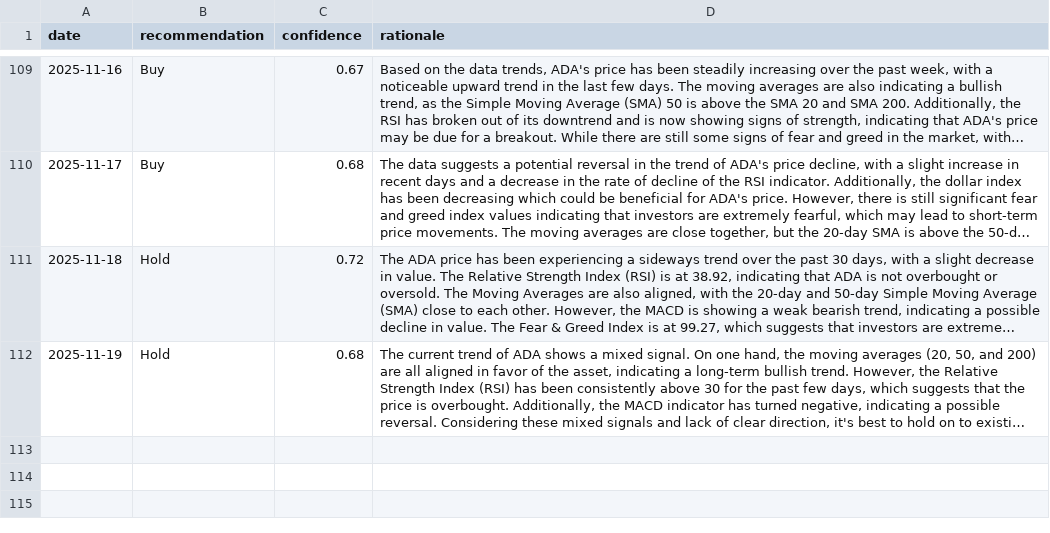
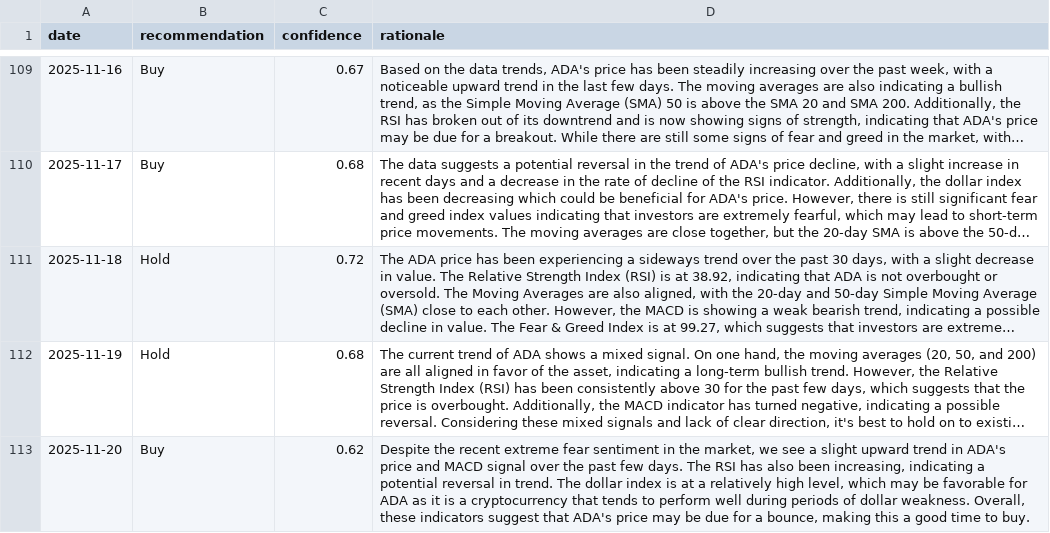
Before and after one commit to amrelsawalhi/DipSignal, a CSV file: data/llama_recommendations_ada.csv, drawn as a sheet; only a part is shown, gaps mark what is left out; long unchanged cells end in …; the diff names each change by its address in the sheet, - before the commit and + after, or states it on an @@ line.

```diff
--- a/data/llama_recommendations_ada.csv
+++ b/data/llama_recommendations_ada.csv
+row 113: 2025-11-20 | Buy | 0.62 | Despite the recent extreme fear sentiment in the market, we see a slight upward trend in ADA's price and MACD signal over the past few days. The RSI has also been increasing, indicating a potential reversal in trend. The dollar index is at a relatively high level, which may be favorable for ADA as it is a cryptocurrency that tends to perform well during periods of dollar weakness. Overall, these indicators suggest that ADA's price may be due for a bounce, making this a good time to buy.
```
Also changed, not shown: data/btc_technical.csv, data/llama_recommendations_bnb.csv, 12 other files.
